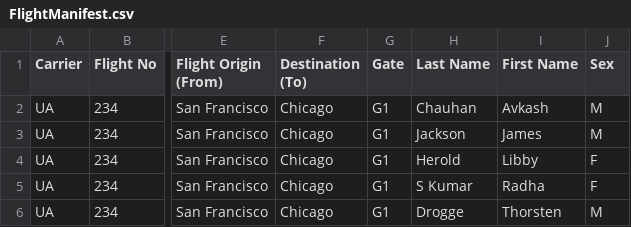
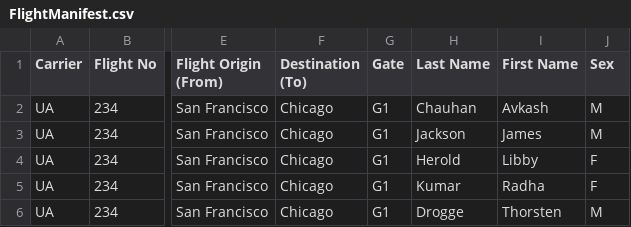
Before and after one commit to t-drogge/udacity-cd0461-passenger-boarding-kiosk, a CSV file: submission/material_preparation_step/FlightManifest.csv, drawn as a sheet; only a part is shown, gaps mark what is left out; the diff names each change by its address in the sheet, - before the commit and + after, or states it on an @@ line.

```diff
--- a/submission/material_preparation_step/FlightManifest.csv
+++ b/submission/material_preparation_step/FlightManifest.csv
-H5 (Last Name): S Kumar
+H5 (Last Name): Kumar
```
Also changed, not shown: 30 other files.
